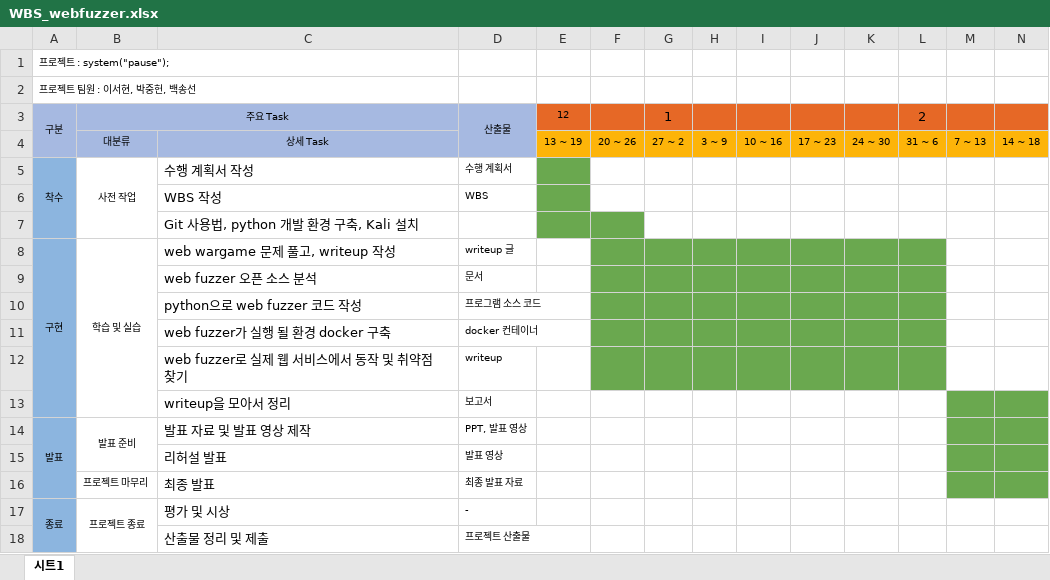
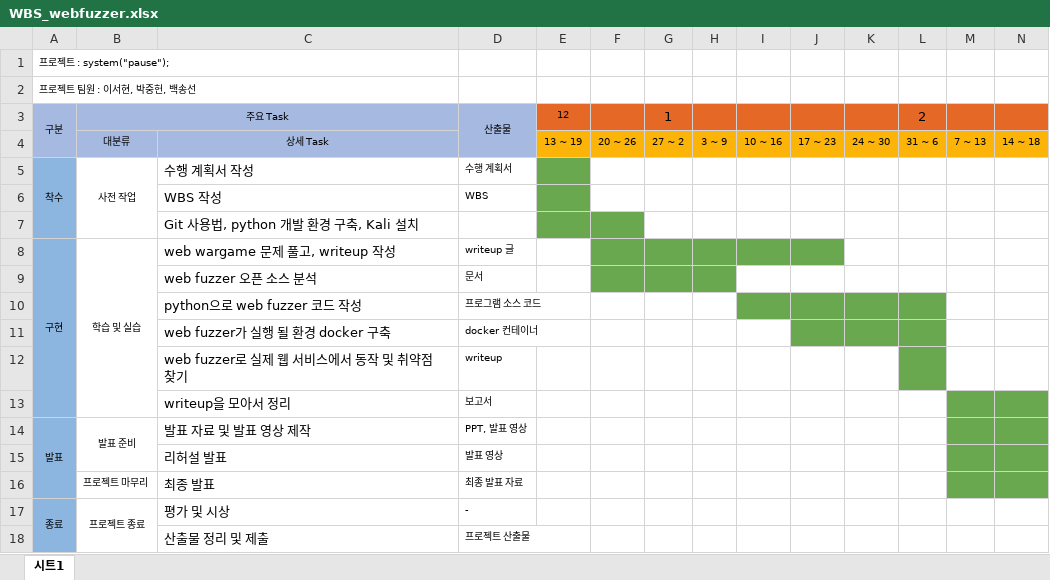
Before and after one commit to baekseoheon/web-fuzzer, an Excel workbook: excel/WBS_webfuzzer.xlsx, sheet 시트1, drawn as a sheet; values as stored, in another font and other column widths than the file's, no borders; charts and pictures not drawn; the diff names each change by its address in the sheet, - before the commit and + after, or states it on an @@ line.

```diff
--- a/excel/WBS_webfuzzer.xlsx (sheet 시트1)
+++ b/excel/WBS_webfuzzer.xlsx (sheet 시트1)
-K8:L8 fill: #6AA84F
+K8:L8 fill: none
-I9:L9 fill: #6AA84F
+I9:L9 fill: none
-F10:H10 fill: #6AA84F
+F10:H10 fill: none
-F11:I11 fill: #6AA84F
+F11:I11 fill: none
-F12:K12 fill: #6AA84F
+F12:K12 fill: none
```
Also changed, not shown: 2 other files.
